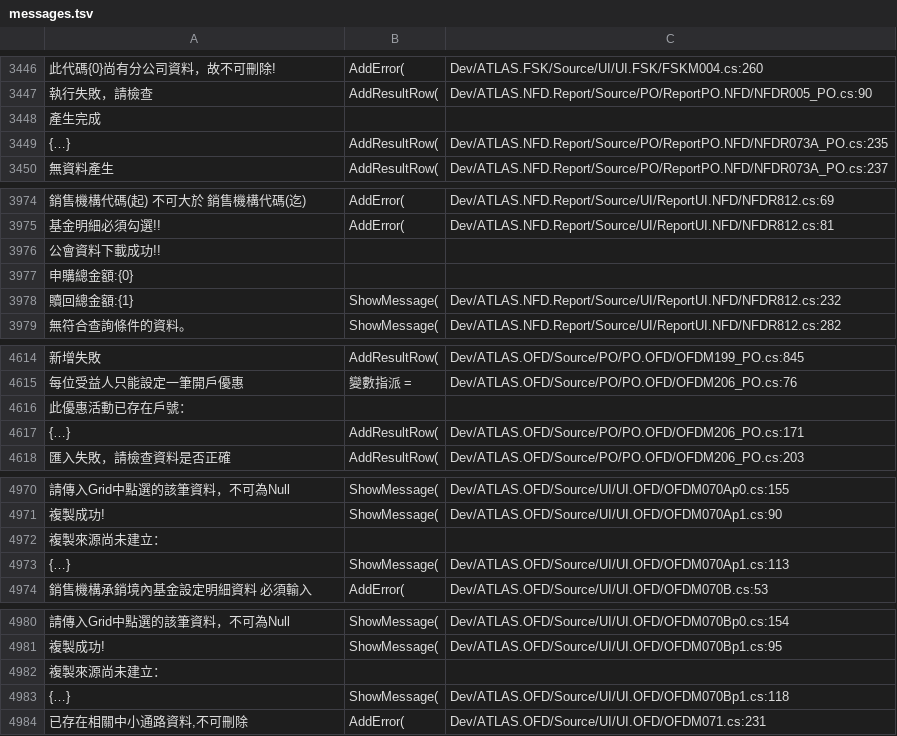
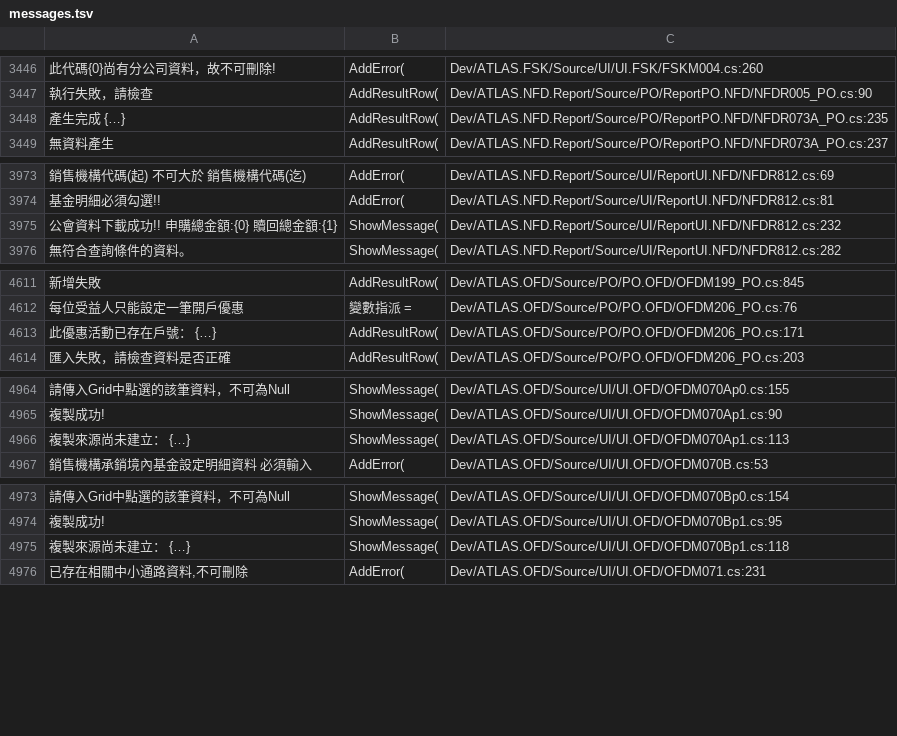
Before and after one commit to jye-tsai/legacy-dotnet-kb, a TSV file: kb/data/messages.tsv, drawn as a sheet; only a part is shown, gaps mark what is left out; removed rows and columns are numbered as before the commit, all else as after; the diff covers the shown part only; the diff names each change by its address in the sheet, - before the commit and + after, or states it on an @@ line.

```diff
--- a/kb/data/messages.tsv
+++ b/kb/data/messages.tsv
-row 3448: 產生完成
-A3448: {…}
+A3448: 產生完成 {…}
-row 3976: 公會資料下載成功!!
-row 3977: 申購總金額:{0}
-A3975: 贖回總金額:{1}
+A3975: 公會資料下載成功!! 申購總金額:{0} 贖回總金額:{1}
-row 4616: 此優惠活動已存在戶號：
-A4613: {…}
+A4613: 此優惠活動已存在戶號： {…}
-row 4972: 複製來源尚未建立：
-A4966: {…}
+A4966: 複製來源尚未建立： {…}
-row 4982: 複製來源尚未建立：
-A4975: {…}
+A4975: 複製來源尚未建立： {…}
```
Also changed, not shown: 14 removed rows and 10 edited cells elsewhere in this file, 22 other files.
